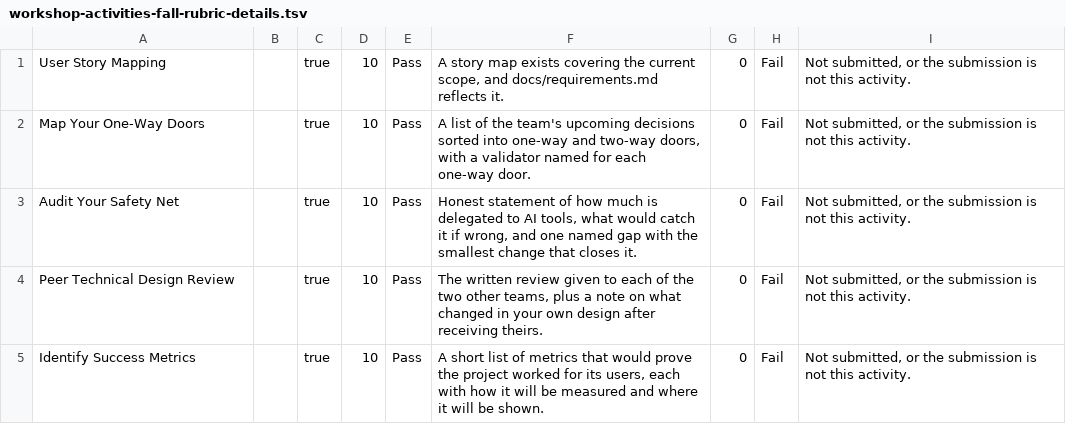
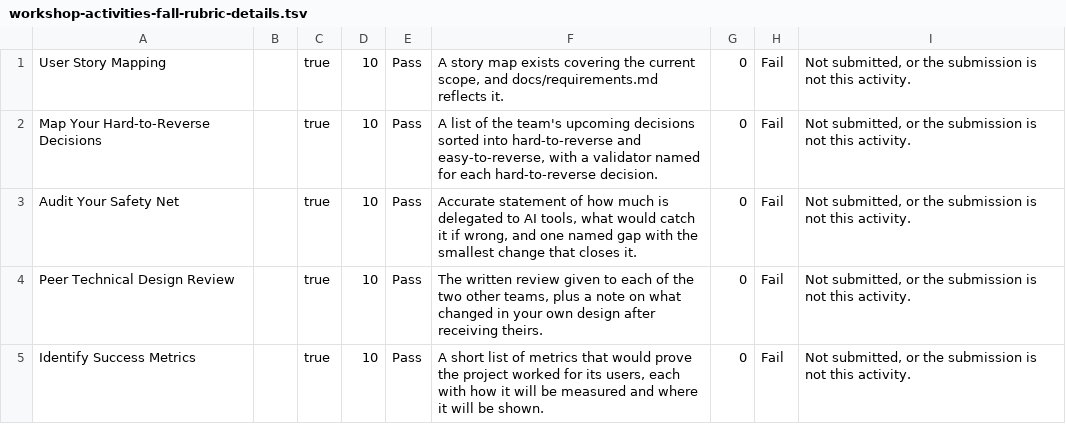
Before and after one commit to adulbrich/cs-capstone-handbook, a TSV file: canvas/assignments/workshop-activities/workshop-activities-fall-rubric-details.tsv, drawn as a sheet.

```diff
--- a/canvas/assignments/workshop-activities/workshop-activities-fall-rubric-details.tsv
+++ b/canvas/assignments/workshop-activities/workshop-activities-fall-rubric-details.tsv
@@ -1,4 +1,4 @@
 User Story Mapping		true	10	Pass	A story map exists covering the current scope, and docs/requirements.md reflects it.	0	Fail	Not submitted, or the submission is not this activity.
-Map Your One-Way Doors		true	10	Pass	A list of the team's upcoming decisions sorted into one-way and two-way doors, with a validator named for each one-way door.	0	Fail	Not submitted, or the submission is not this activity.
-Audit Your Safety Net		true	10	Pass	Honest statement of how much is delegated to AI tools, what would catch it if wrong, and one named gap with the smallest change that closes it.	0	Fail	Not submitted, or the submission is not this activity.
+Map Your Hard-to-Reverse Decisions		true	10	Pass	A list of the team's upcoming decisions sorted into hard-to-reverse and easy-to-reverse, with a validator named for each hard-to-reverse decision.	0	Fail	Not submitted, or the submission is not this activity.
+Audit Your Safety Net		true	10	Pass	Accurate statement of how much is delegated to AI tools, what would catch it if wrong, and one named gap with the smallest change that closes it.	0	Fail	Not submitted, or the submission is not this activity.
 Peer Technical Design Review		true	10	Pass	The written review given to each of the two other teams, plus a note on what changed in your own design after receiving theirs.	0	Fail	Not submitted, or the submission is not this activity.
```
Also changed, not shown: canvas/assignments/defense/defense-rubric-details.tsv, canvas/assignments/definition-of-shipped/definition-of-shipped-rubric-details.tsv, 35 other files.
